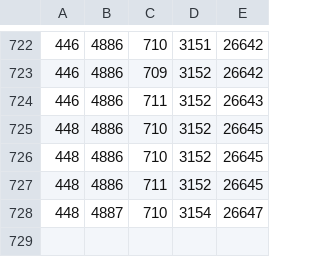
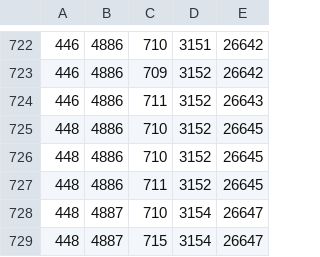
Before and after one commit to octotask/sandbox, a CSV file: data/octokit.csv, drawn as a sheet; only a part is shown, gaps mark what is left out.

```diff
--- a/data/octokit.csv
+++ b/data/octokit.csv
@@ -728 +728,2 @@
 448,4887,710,3154,26647
+448,4887,715,3154,26647
```
